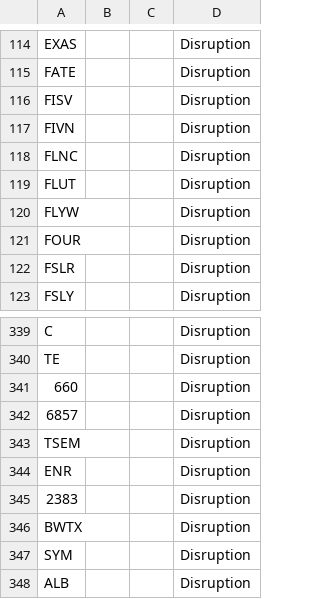
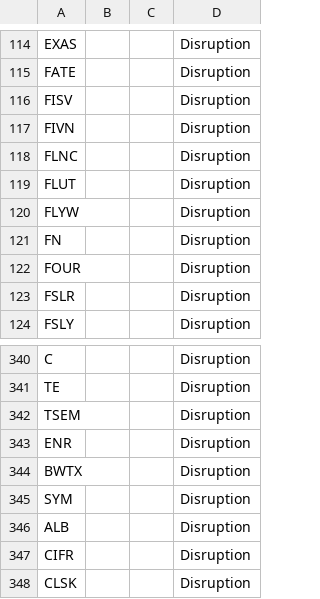
Before and after one commit to Daquinn20/Create, a CSV file: disruption_index.csv, drawn as a sheet; only a part is shown, gaps mark what is left out; the shorter side is filled out with more unchanged rows; removed rows and columns are numbered as before the commit, all else as after; the diff covers the shown part only; the diff names each change by its address in the sheet, - before the commit and + after, or states it on an @@ line.

```diff
--- a/disruption_index.csv
+++ b/disruption_index.csv
+row 121: FN |  |  | Disruption
-row 341: 660 |  |  | Disruption
-row 342: 6857 |  |  | Disruption
-row 345: 2383 |  |  | Disruption
```
Also changed, not shown: 27 added rows elsewhere in this file.
